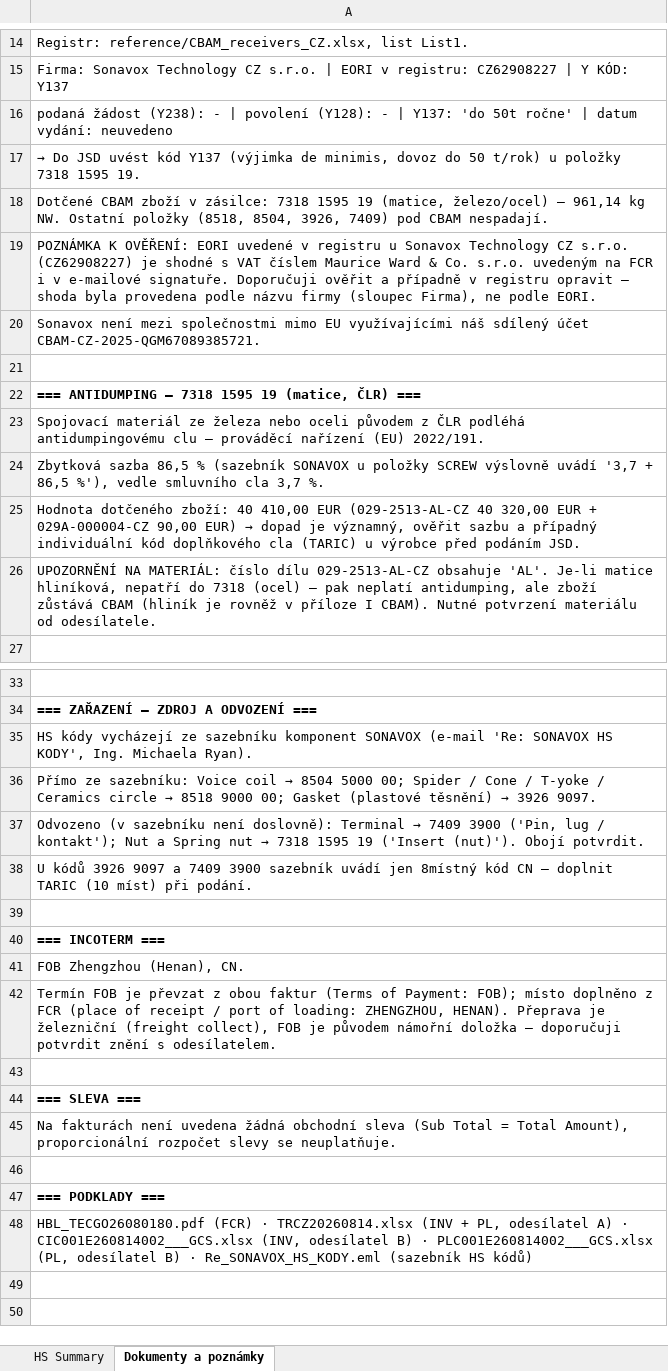
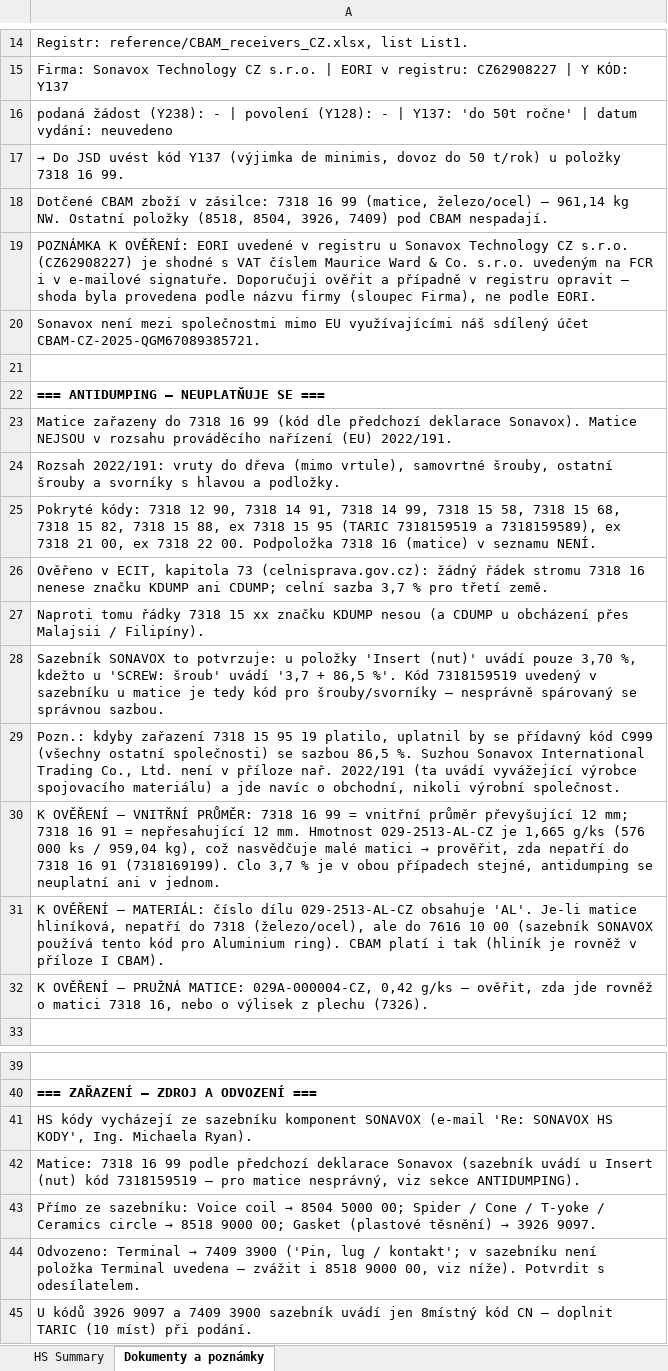
Before and after one commit to Kseni-ia/customs, an Excel workbook: output/HS_Code_Summary_Sonavox_TECGO26080180.xlsx, sheet Dokumenty a poznámky, drawn as a sheet; only a part is shown, gaps mark what is left out; the shorter side is filled out with more unchanged rows; values as stored, in another font and other column widths than the file's, no borders; formulas without a stored value are shown as written; addresses are those after the commit; the diff names each change by its address in the sheet, - before the commit and + after, or states it on an @@ line.

```diff
--- a/output/HS_Code_Summary_Sonavox_TECGO26080180.xlsx (sheet Dokumenty a poznámky)
+++ b/output/HS_Code_Summary_Sonavox_TECGO26080180.xlsx (sheet Dokumenty a poznámky)
-A17: …položky 7318 1595 19.
+A17: …položky 7318 16 99.
-A18: …zásilce: 7318 1595 19 (matice, železo/ocel)…
+A18: …zásilce: 7318 16 99 (matice, železo/ocel)…
-A22: === ANTIDUMPING – 7318 1595 19 (matice, ČLR) ===
+A22: === ANTIDUMPING – NEUPLATŇUJE SE ===
-A23: Spojovací materiál ze železa nebo oceli původem z ČLR podléhá antidumpingovému clu – prováděcí nařízení (EU)…
+A23: Matice zařazeny do 7318 16 99 (kód dle předchozí deklarace Sonavox). Matice NEJSOU v rozsahu prováděcího nařízení (EU)…
-A24: Zbytková sazba 86,5 % (sazebník SONAVOX u položky SCREW výslovně uvádí '3,7 + 86,5 %'), vedle smluvního cla 3,7 %.
+A24: Rozsah 2022/191: vruty do dřeva (mimo vrtule), samovrtné šrouby, ostatní šrouby a svorníky s hlavou a podložky.
@@ A25: Hodnota dotčeného zboží: 40 410,00 EUR (029-2513-AL-CZ 40 320,00 EUR + 029A-000004-CZ 90,00 EUR) → dopad je významný, ověřit sazbu a případný individuální kód doplňkového cla (TARIC) u výrobce před podáním JSD. → Pokryté kódy: 7318 12 90, 7318 14 91, 7318 14 99, 7318 15 58, 7318 15 68, 7318 15 82, 7318 15 88, ex 7318 15 95 (TARIC 7318159519 a 7318159589), ex 7318 21 00, ex 7318 22 00. Podpoložka 7318 16 (matice) v seznamu NENÍ. @@
-A26: UPOZORNĚNÍ NA MATERIÁL: číslo dílu 029-2513-AL-CZ obsahuje 'AL'. Je-li matice hliníková, nepatří do 7318 (ocel) – pak neplatí antidumping, ale zboží zůstává CBAM (hliník je rovněž v příloze I CBAM). Nutné potvrzení materiálu od odesílatele.
+A26: Ověřeno v ECIT, kapitola 73 (celnisprava.gov.cz): žádný řádek stromu 7318 16 nenese značku KDUMP ani CDUMP; celní sazba 3,7 % pro třetí země.
+row 27: Naproti tomu řádky 7318 15 xx značku KDUMP nesou (a CDUMP u obcházení přes Malajsii / Filipíny).
+row 28: Sazebník SONAVOX to potvrzuje: u položky 'Insert (nut)' uvádí pouze 3,70 %, kdežto u 'SCREW: šroub' uvádí '3,7 + 86,5 %'. Kód 7318159519 uvedený v sazebníku u matice je tedy kód pro šrouby/svorníky – nesprávně spárovaný se správnou sazbou.
+row 29: Pozn.: kdyby zařazení 7318 15 95 19 platilo, uplatnil by se přídavný kód C999 (všechny ostatní společnosti) se sazbou 86,5 %. Suzhou Sonavox International Trading Co., Ltd. není v příloze nař. 2022/191 (ta uvádí vyvážející výrobce spojovacího materiálu) a jde navíc o obchodní, nikoli výrobní společnost.
+row 30: K OVĚŘENÍ – VNITŘNÍ PRŮMĚR: 7318 16 99 = vnitřní průměr převyšující 12 mm; 7318 16 91 = nepřesahující 12 mm. Hmotnost 029-2513-AL-CZ je 1,665 g/ks (576 000 ks / 959,04 kg), což nasvědčuje malé matici → prověřit, zda nepatří do 7318 16 91 (7318169199). Clo 3,7 % je v obou případech stejné, antidumping se neuplatní ani v jednom.
+row 31: K OVĚŘENÍ – MATERIÁL: číslo dílu 029-2513-AL-CZ obsahuje 'AL'. Je-li matice hliníková, nepatří do 7318 (železo/ocel), ale do 7616 10 00 (sazebník SONAVOX používá tento kód pro Aluminium ring). CBAM platí i tak (hliník je rovněž v příloze I CBAM).
+row 32: K OVĚŘENÍ – PRUŽNÁ MATICE: 029A-000004-CZ, 0,42 g/ks – ověřit, zda jde rovněž o matici 7318 16, nebo o výlisek z plechu (7326).
+row 42: Matice: 7318 16 99 podle předchozí deklarace Sonavox (sazebník uvádí u Insert (nut) kód 7318159519 – pro matice nesprávný, viz sekce ANTIDUMPING).
@@ A44: Odvozeno (v sazebníku není doslovně): Terminal → 7409 3900 ('Pin, lug / kontakt'); Nut a Spring nut → 7318 1595 19 ('Insert (nut)'). Obojí potvrdit. → Odvozeno: Terminal → 7409 3900 ('Pin, lug / kontakt'; v sazebníku není položka Terminal uvedena – zvážit i 8518 9000 00, viz níže). Potvrdit s odesílatelem. @@
```
Also changed, not shown: sheet HS Summary.
